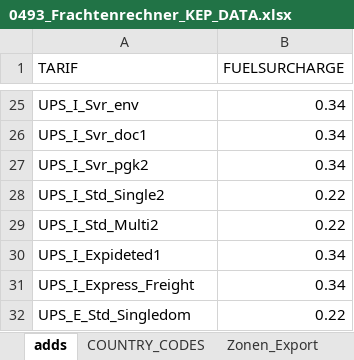
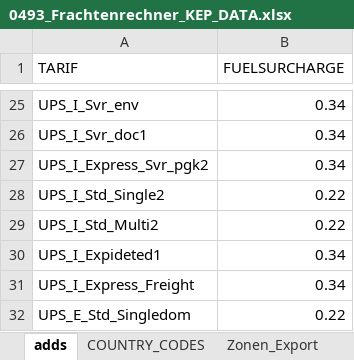
Before and after one commit to CKsehrcool/kep-frachtenrechner, an Excel workbook: 0493_Frachtenrechner_KEP_DATA.xlsx, sheet adds, drawn as a sheet; only a part is shown, gaps mark what is left out; values as stored, in another font and other column widths than the file's, no borders; table styles not drawn; the diff names each change by its address in the sheet, - before the commit and + after, or states it on an @@ line.

Commit message:
Fuel Import

```diff
--- a/0493_Frachtenrechner_KEP_DATA.xlsx (sheet adds)
+++ b/0493_Frachtenrechner_KEP_DATA.xlsx (sheet adds)
-A27 (TARIF): UPS_I_Svr_pgk2
+A27 (TARIF): UPS_I_Express_Svr_pgk2
```
